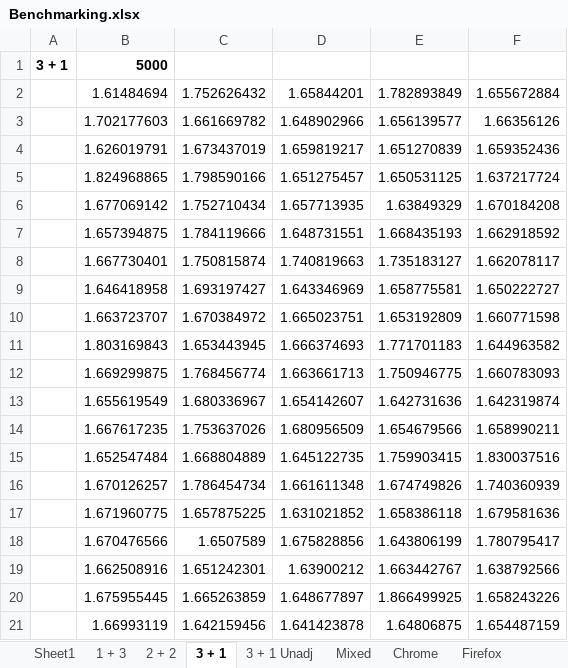
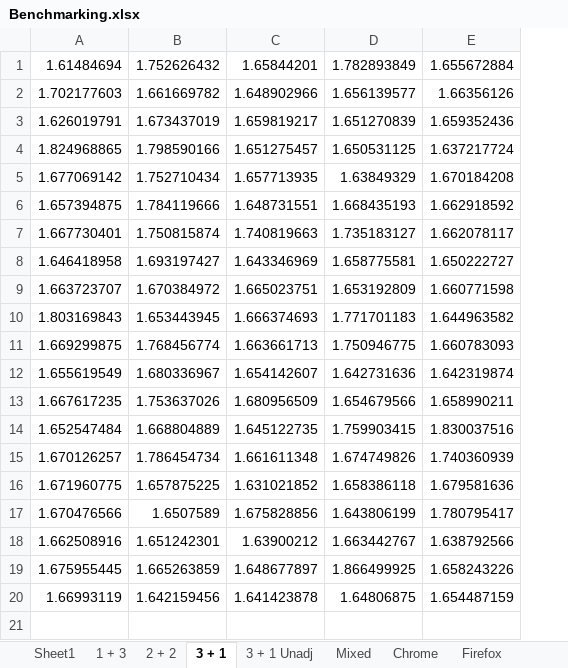
Before and after one commit to sandertungeaspoy/HotstuffWASM, an Excel workbook: Benchmarking.xlsx, sheet 3 + 1, drawn as a sheet; values as stored, in another font and other column widths than the file's, no borders; removed rows and columns are numbered as before the commit, all else as after; the diff names each change by its address in the sheet, - before the commit and + after, or states it on an @@ line.

```diff
--- a/Benchmarking.xlsx (sheet 3 + 1)
+++ b/Benchmarking.xlsx (sheet 3 + 1)
-column A, empty
-row 1: 3 + 1 | 5000
```
Also changed, not shown: sheet Sheet1, sheet Mixed, sheet 3 + 1 Unadj, sheet 2 + 2, sheet 1 + 3, charts or pictures.
